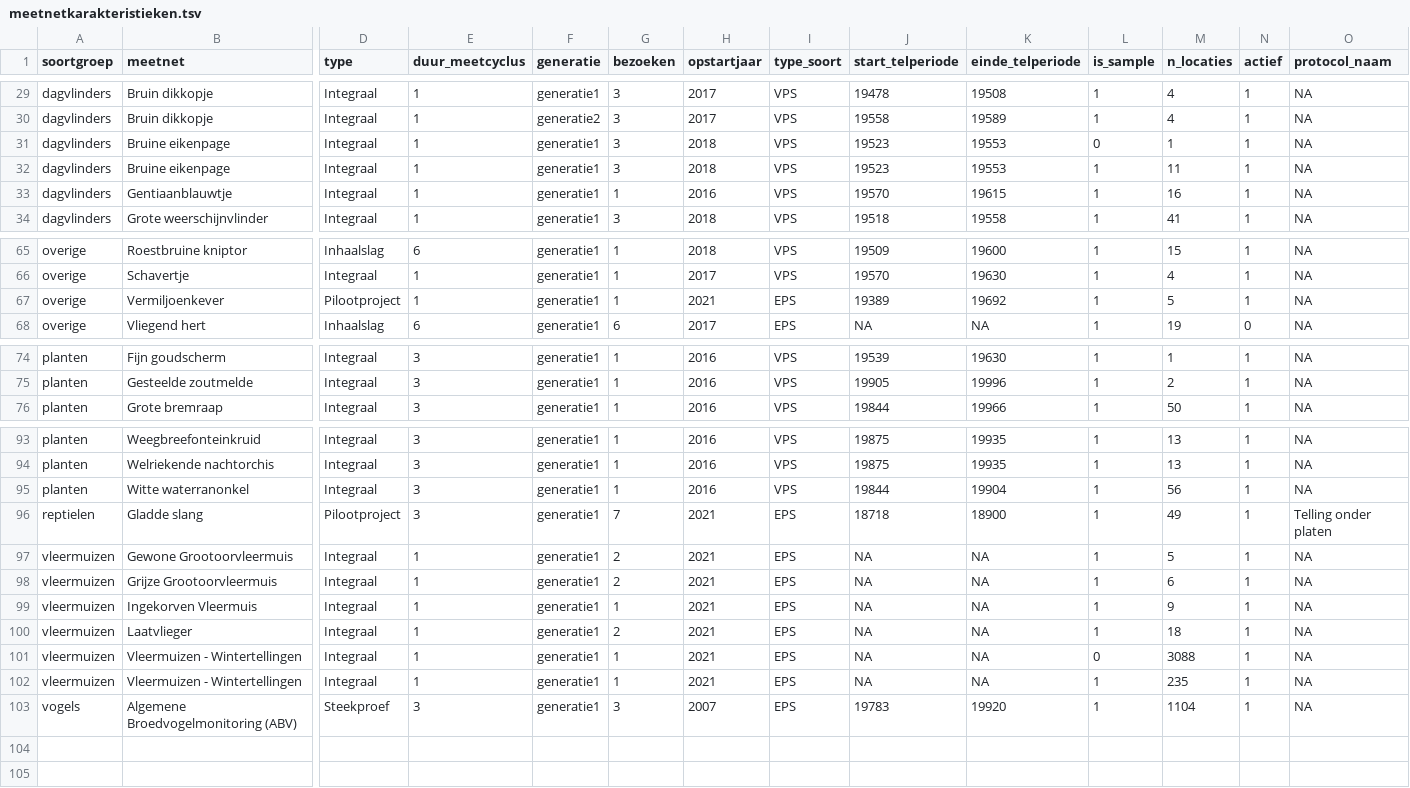
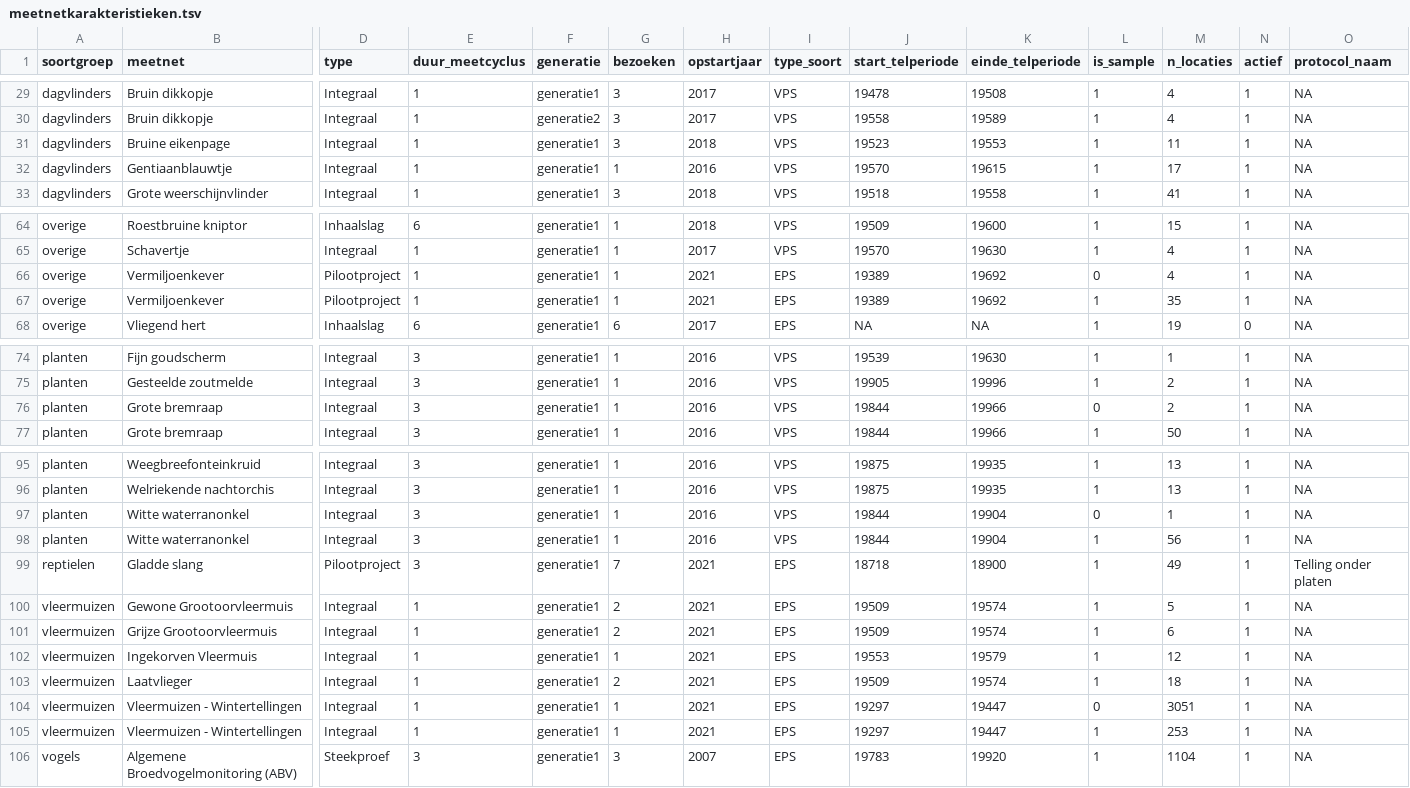
Before and after one commit to inbo/soortenmeetnetten-queries, a TSV file: metadata/meetnetkarakteristieken.tsv, drawn as a sheet; only a part is shown, gaps mark what is left out; removed rows and columns are numbered as before the commit, all else as after; rows hold the shown columns only; the diff covers the shown part only; the diff names each change by its address in the sheet, - before the commit and + after, or states it on an @@ line.

```diff
--- a/metadata/meetnetkarakteristieken.tsv
+++ b/metadata/meetnetkarakteristieken.tsv
-row 31: dagvlinders | Bruine eikenpage | Integraal | 1 | generatie1 | 3 | 2018 | VPS | 19523 | 19553 | 0 | 1 | 1 | NA
-M32 (n_locaties): 16
+M32 (n_locaties): 17
+row 66: overige | Vermiljoenkever | Pilootproject | 1 | generatie1 | 1 | 2021 | EPS | 19389 | 19692 | 0 | 4 | 1 | NA
-M67 (n_locaties): 5
+M67 (n_locaties): 35
+row 76: planten | Grote bremraap | Integraal | 3 | generatie1 | 1 | 2016 | VPS | 19844 | 19966 | 0 | 2 | 1 | NA
+row 97: planten | Witte waterranonkel | Integraal | 3 | generatie1 | 1 | 2016 | VPS | 19844 | 19904 | 0 | 1 | 1 | NA
-J100:J101 (start_telperiode): NA
+J100:J101 (start_telperiode): 19509
-K100:K101 (einde_telperiode): NA
+K100:K101 (einde_telperiode): 19574
-J102 (start_telperiode): NA
+J102 (start_telperiode): 19553
-K102 (einde_telperiode): NA
+K102 (einde_telperiode): 19579
-M102 (n_locaties): 9
+M102 (n_locaties): 12
-J103 (start_telperiode): NA
+J103 (start_telperiode): 19509
-K103 (einde_telperiode): NA
+K103 (einde_telperiode): 19574
-J104:J105 (start_telperiode): NA
+J104:J105 (start_telperiode): 19297
-K104:K105 (einde_telperiode): NA
+K104:K105 (einde_telperiode): 19447
-M104 (n_locaties): 3088
+M104 (n_locaties): 3051
-M105 (n_locaties): 235
+M105 (n_locaties): 253
```
Also changed, not shown: 1 added row and 3 edited cells elsewhere in this file, metadata/monitoring_targets.tsv, 2 other files.
